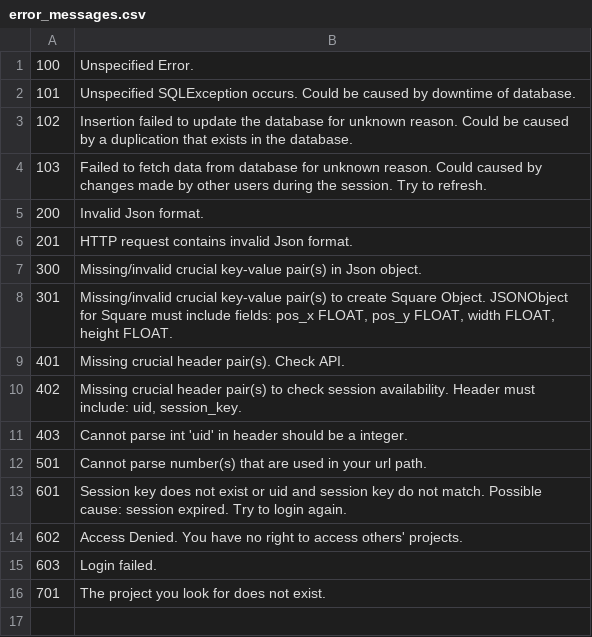
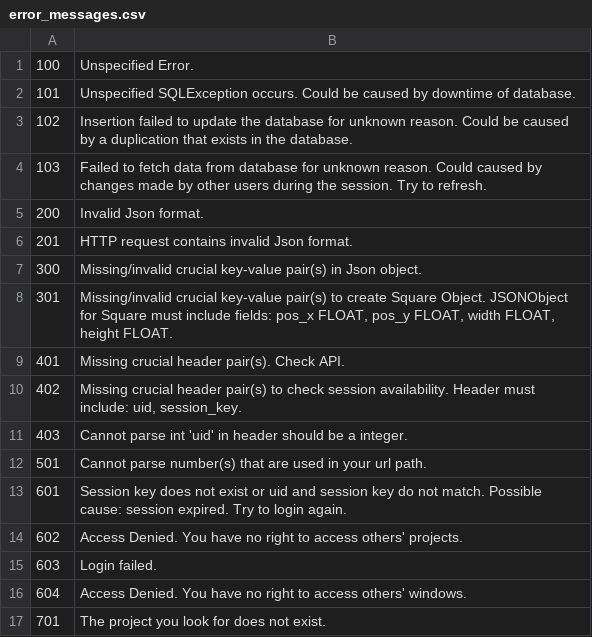
Before and after one commit to jackkellerk/nhi, a CSV file: Backend/src/main/resources/error_messages.csv, drawn as a sheet; the diff names each change by its address in the sheet, - before the commit and + after, or states it on an @@ line.

Commit message:
Added Window error message

```diff
--- a/Backend/src/main/resources/error_messages.csv
+++ b/Backend/src/main/resources/error_messages.csv
+row 16: 604 | Access Denied. You have no right to access others' windows.
```
